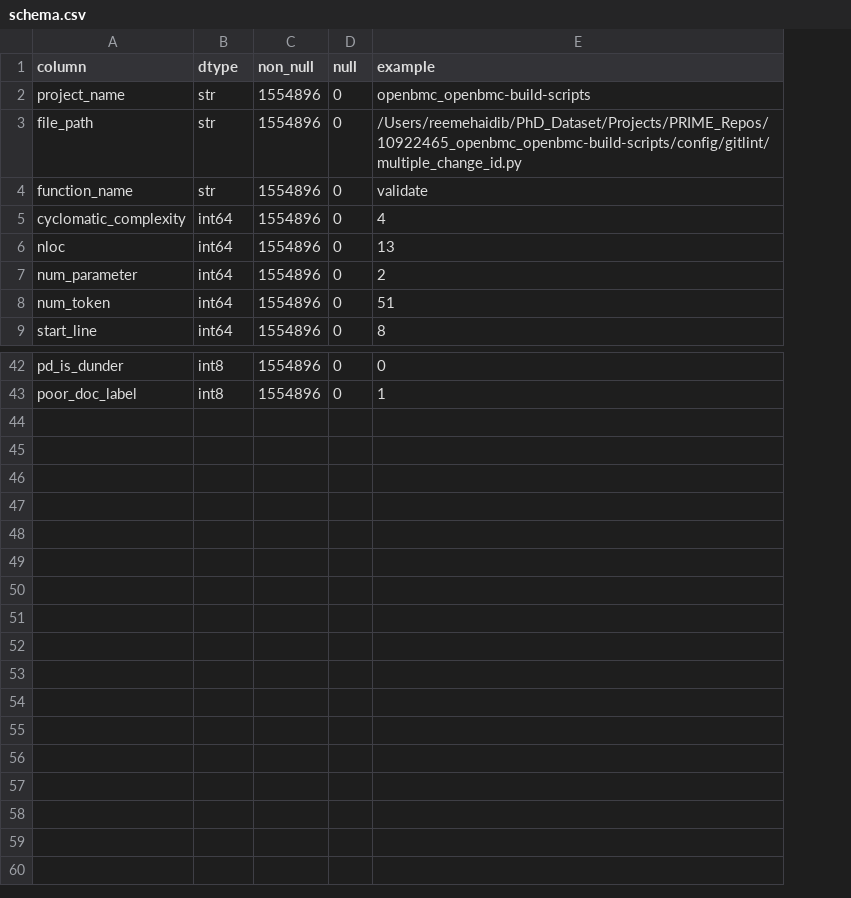
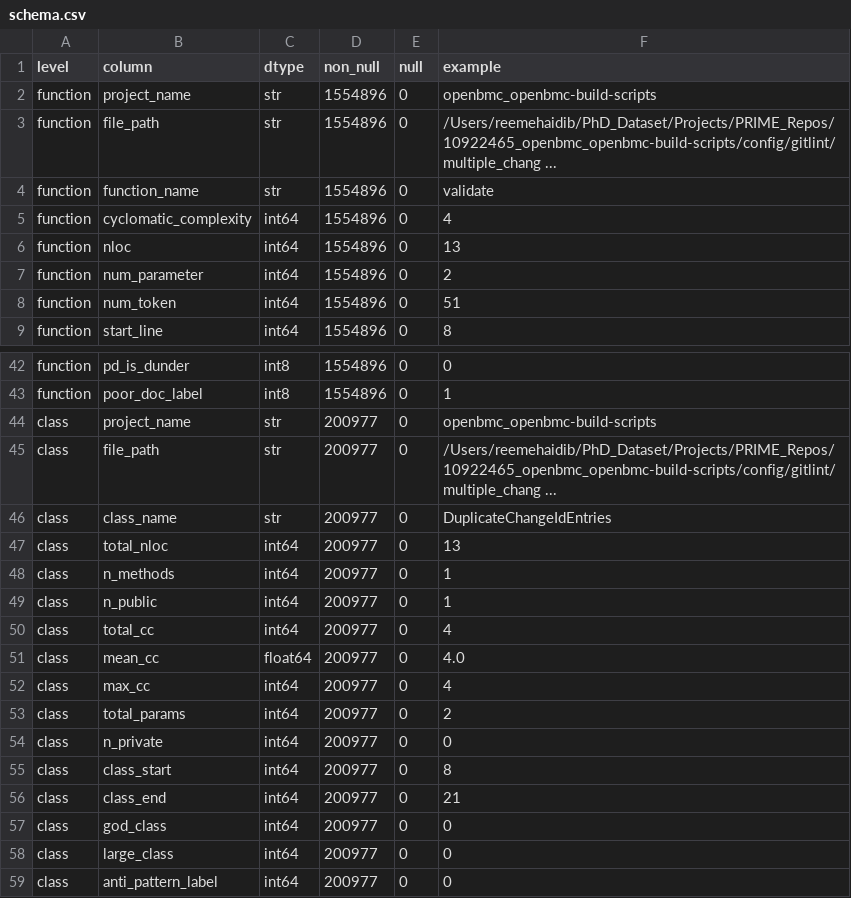
Before and after one commit to rehaidib/PRIME-Py, a CSV file: data/schema.csv, drawn as a sheet; only a part is shown, gaps mark what is left out; addresses are those after the commit; the diff covers the shown part only; the diff names each change by its address in the sheet, - before the commit and + after, or states it on an @@ line.

Commit message:
Updated schema file

```diff
--- a/data/schema.csv
+++ b/data/schema.csv
+column A (level), rows 2-9: all function; rows 42-43: function | function
-F3 (example): /Users/reemehaidib/PhD_Dataset/Projects/PRIME_Repos/10922465_openbmc_openbmc-build-scripts/config/gitlint/multiple_change_id.py
+F3 (example): /Users/reemehaidib/PhD_Dataset/Projects/PRIME_Repos/10922465_openbmc_openbmc-build-scripts/config/gitlint/multiple_chang ...
+row 44: class | project_name | str | 200977 | 0 | openbmc_openbmc-build-scripts
+row 45: class | file_path | str | 200977 | 0 | /Users/reemehaidib/PhD_Dataset/Projects/PRIME_Repos/10922465_openbmc_openbmc-build-scripts/config/gitlint/multiple_chang ...
+row 46: class | class_name | str | 200977 | 0 | DuplicateChangeIdEntries
+row 47: class | total_nloc | int64 | 200977 | 0 | 13
+row 48: class | n_methods | int64 | 200977 | 0 | 1
+row 49: class | n_public | int64 | 200977 | 0 | 1
+row 50: class | total_cc | int64 | 200977 | 0 | 4
+row 51: class | mean_cc | float64 | 200977 | 0 | 4.0
+row 52: class | max_cc | int64 | 200977 | 0 | 4
+row 53: class | total_params | int64 | 200977 | 0 | 2
+row 54: class | n_private | int64 | 200977 | 0 | 0
+row 55: class | class_start | int64 | 200977 | 0 | 8
+row 56: class | class_end | int64 | 200977 | 0 | 21
+row 57: class | god_class | int64 | 200977 | 0 | 0
+row 58: class | large_class | int64 | 200977 | 0 | 0
+row 59: class | anti_pattern_label | int64 | 200977 | 0 | 0
```
Also changed, not shown: 5 edited cells elsewhere in this file.
